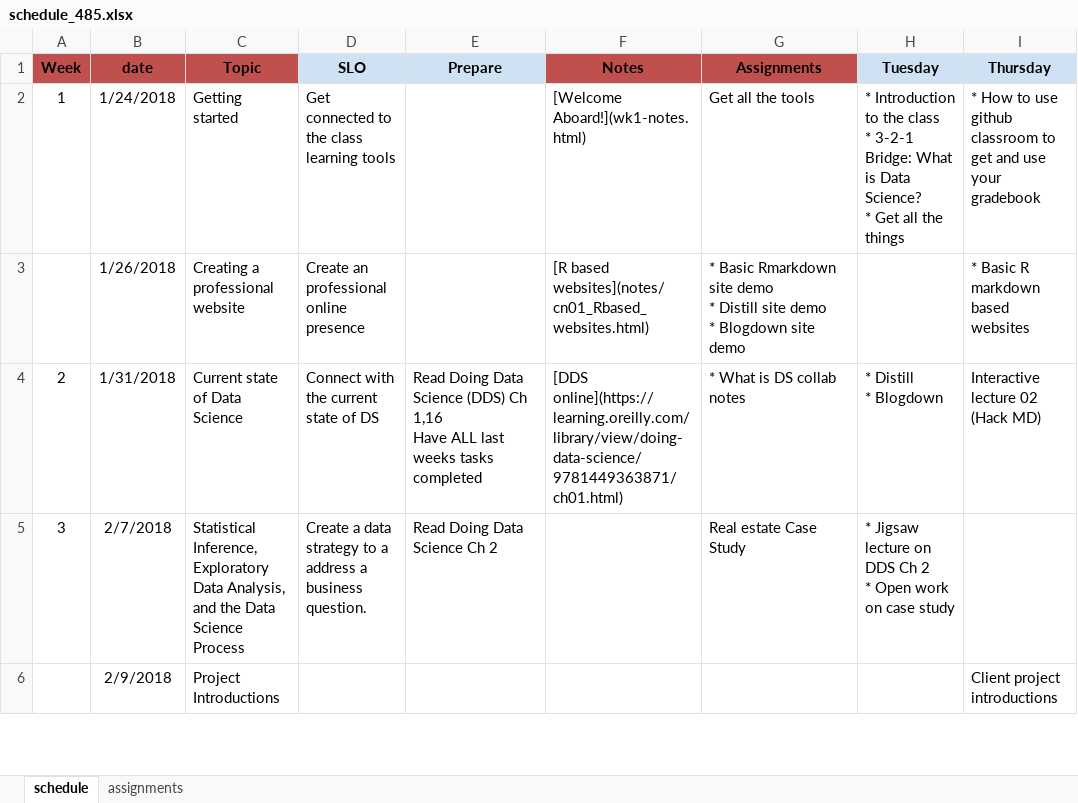
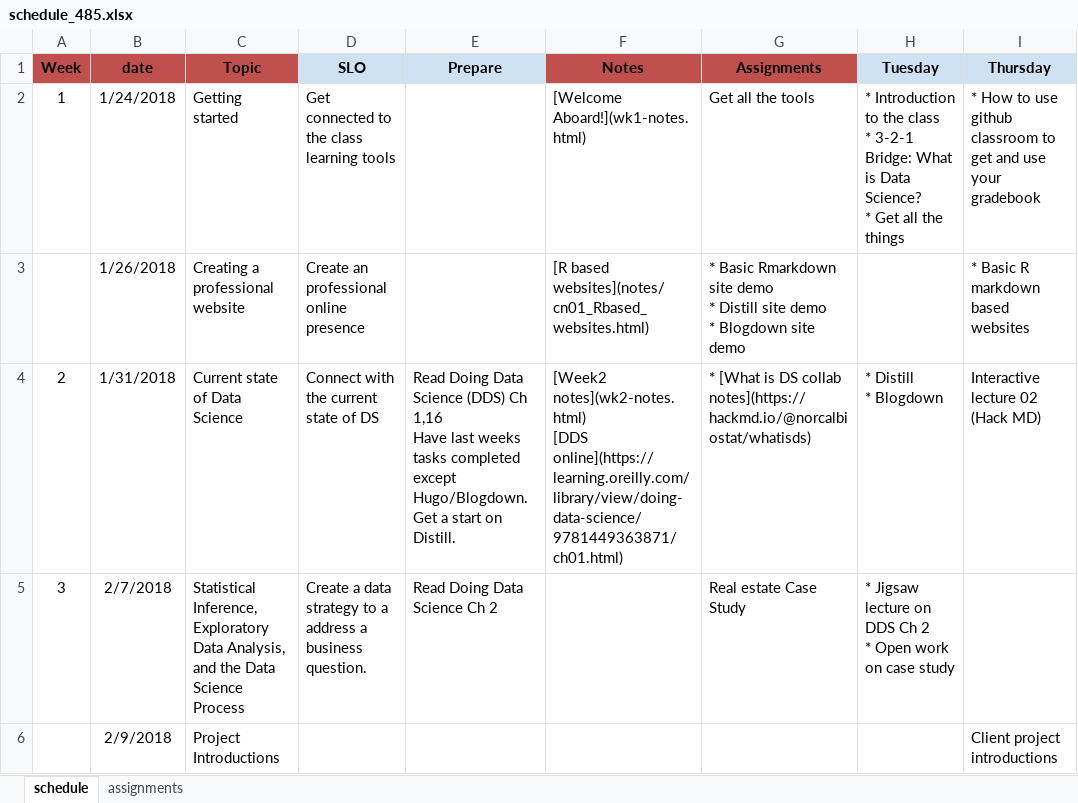
Before and after one commit to norcalbiostat/ADS, an Excel workbook: schedule_485.xlsx, sheet schedule, drawn as a sheet; only a part is shown; values as stored, in another font and other column widths than the file's, no borders; ↵ is a line break in a cell; the diff names each change by its address in the sheet, - before the commit and + after, or states it on an @@ line.

```diff
--- a/schedule_485.xlsx (sheet schedule)
+++ b/schedule_485.xlsx (sheet schedule)
-E4 (Prepare): …1,16 ↵ Have ALL last weeks tasks completed
+E4 (Prepare): …1,16 ↵ Have last weeks tasks completed except Hugo/Blogdown. Get a start on Distill.
-F4 (Notes): [DDS online](https://learning.oreilly.com/library/view/doing-data-science/9781449363871/ch01.html)
+F4 (Notes): [Week2 notes](wk2-notes.html) ↵ [DDS online](https://learning.oreilly.com/library/view/doing-data-science/9781449363871/ch01.html)
-G4 (Assignments): * What is DS collab notes
+G4 (Assignments): * [What is DS collab notes](https://hackmd.io/@norcalbiostat/whatisds)
```
Also changed, not shown: sheet assignments, 7 other files.
